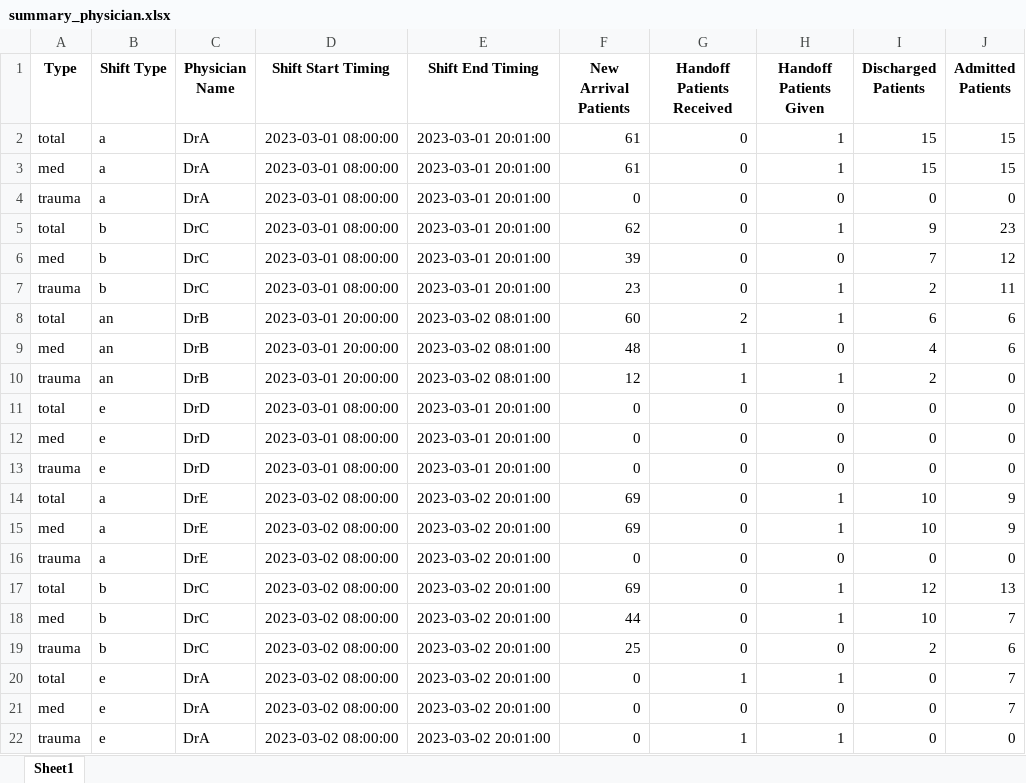
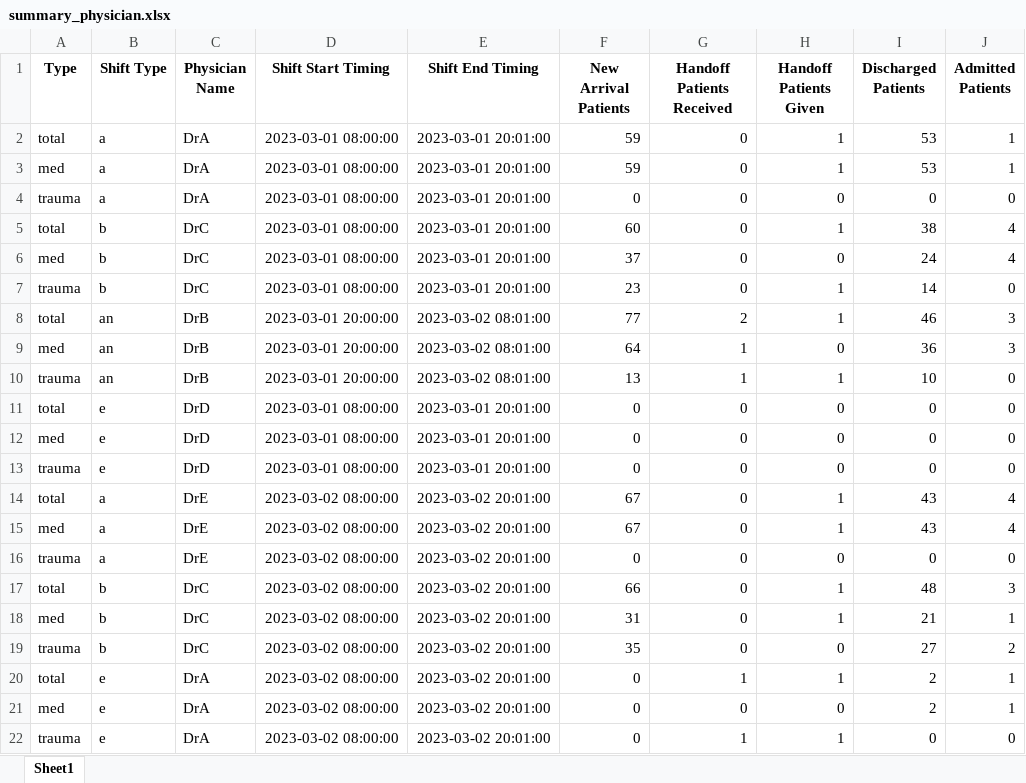
Before and after one commit to wicebing/SimulationER, an Excel workbook: results/summary_physician.xlsx, sheet Sheet1, drawn as a sheet; only a part is shown; values as stored, in another font and other column widths than the file's, no borders; the diff covers the shown part only; the diff names each change by its address in the sheet, - before the commit and + after, or states it on an @@ line.

```diff
--- a/results/summary_physician.xlsx (sheet Sheet1)
+++ b/results/summary_physician.xlsx (sheet Sheet1)
-F2:F3 (New Arrival Patients): 61
+F2:F3 (New Arrival Patients): 59
-I2:I3 (Discharged Patients): 15
+I2:I3 (Discharged Patients): 53
-J2:J3 (Admitted Patients): 15
+J2:J3 (Admitted Patients): 1
-F5 (New Arrival Patients): 62
+F5 (New Arrival Patients): 60
-I5 (Discharged Patients): 9
+I5 (Discharged Patients): 38
-J5 (Admitted Patients): 23
+J5 (Admitted Patients): 4
-F6 (New Arrival Patients): 39
+F6 (New Arrival Patients): 37
-I6 (Discharged Patients): 7
+I6 (Discharged Patients): 24
-J6 (Admitted Patients): 12
+J6 (Admitted Patients): 4
-I7 (Discharged Patients): 2
+I7 (Discharged Patients): 14
-J7 (Admitted Patients): 11
+J7 (Admitted Patients): 0
-F8 (New Arrival Patients): 60
+F8 (New Arrival Patients): 77
-I8 (Discharged Patients): 6
+I8 (Discharged Patients): 46
-J8:J9 (Admitted Patients): 6
+J8:J9 (Admitted Patients): 3
-F9 (New Arrival Patients): 48
+F9 (New Arrival Patients): 64
-I9 (Discharged Patients): 4
+I9 (Discharged Patients): 36
-F10 (New Arrival Patients): 12
+F10 (New Arrival Patients): 13
-I10 (Discharged Patients): 2
+I10 (Discharged Patients): 10
-F14:F15 (New Arrival Patients): 69
+F14:F15 (New Arrival Patients): 67
-I14:I15 (Discharged Patients): 10
+I14:I15 (Discharged Patients): 43
-J14:J15 (Admitted Patients): 9
+J14:J15 (Admitted Patients): 4
-F17 (New Arrival Patients): 69
+F17 (New Arrival Patients): 66
-I17 (Discharged Patients): 12
+I17 (Discharged Patients): 48
-J17 (Admitted Patients): 13
+J17 (Admitted Patients): 3
-F18 (New Arrival Patients): 44
+F18 (New Arrival Patients): 31
-I18 (Discharged Patients): 10
+I18 (Discharged Patients): 21
-J18 (Admitted Patients): 7
+J18 (Admitted Patients): 1
-F19 (New Arrival Patients): 25
+F19 (New Arrival Patients): 35
-I19 (Discharged Patients): 2
+I19 (Discharged Patients): 27
-J19 (Admitted Patients): 6
+J19 (Admitted Patients): 2
-I20:I21 (Discharged Patients): 0
+I20:I21 (Discharged Patients): 2
-J20:J21 (Admitted Patients): 7
+J20:J21 (Admitted Patients): 1
```
Also changed, not shown: 82 edited cells elsewhere in this sheet, results/physician_records.xlsx, results/result.xlsx, 7 other files.
